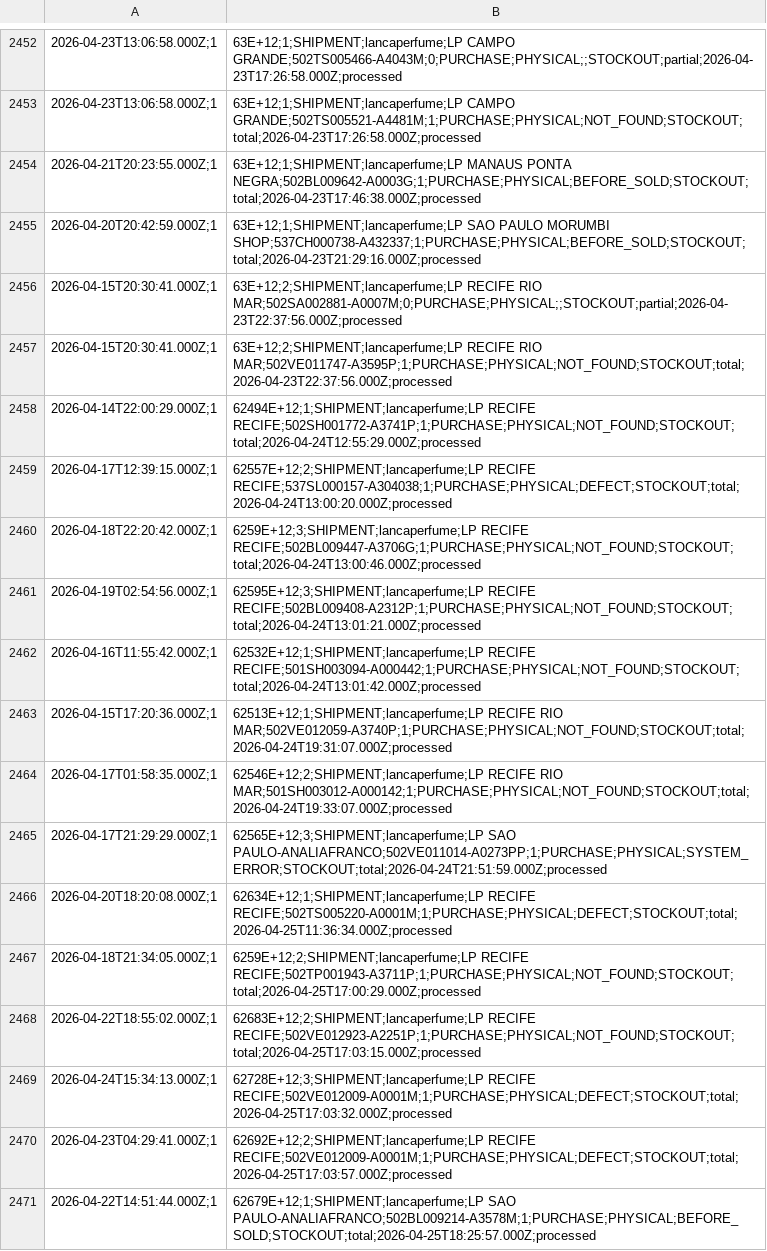
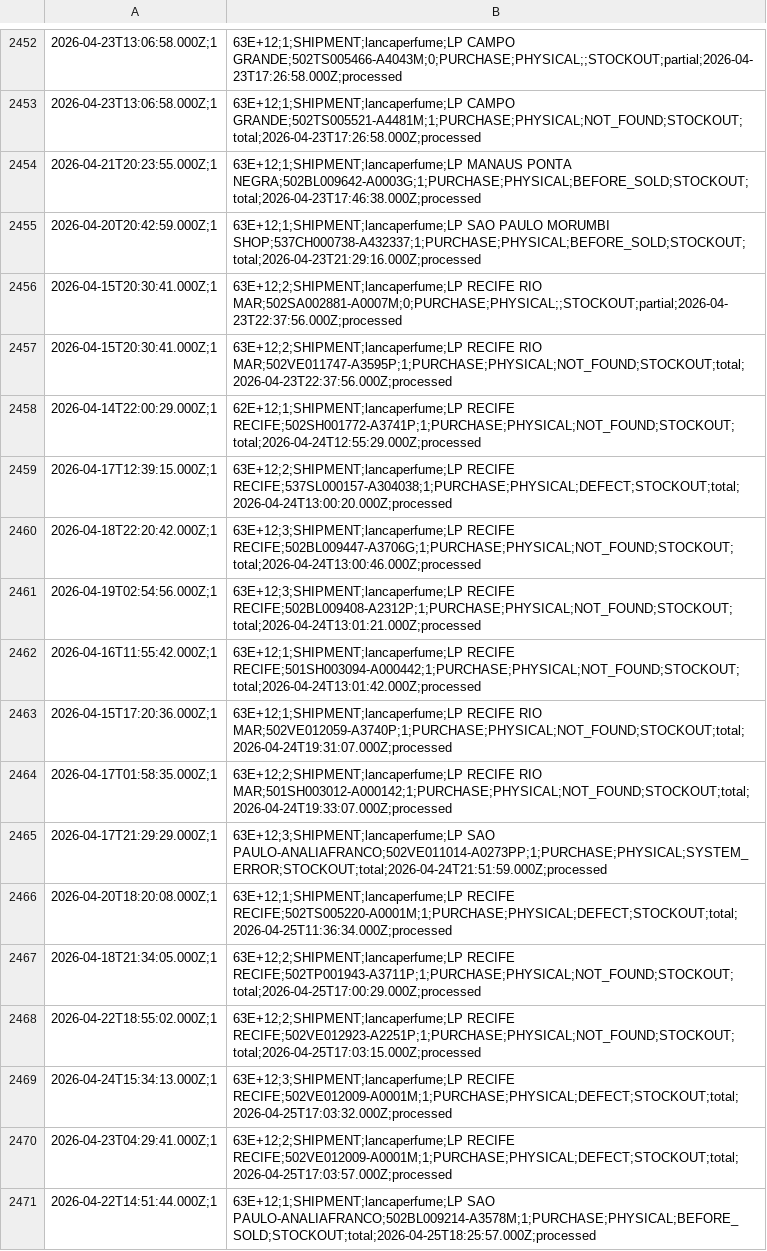
Before and after one commit to mateusmattos/omni-dashboard, a CSV file: rupturas.csv, drawn as a sheet; only a part is shown, gaps mark what is left out; the diff covers the shown part only.

```diff
--- a/rupturas.csv
+++ b/rupturas.csv
@@ -2457,15 +2457,15 @@
 2026-04-15T20:30:41.000Z;1,63E+12;2;SHIPMENT;lancaperfume;LP RECIFE RIO MAR;502VE011747-A3595P;1;PURCHASE;PHYSICAL;NOT_FOUND;STOCKOUT;total;2026-04-23T22:37:56.000Z;processed
-2026-04-14T22:00:29.000Z;1,62494E+12;1;SHIPMENT;lancaperfume;LP RECIFE RECIFE;502SH001772-A3741P;1;PURCHASE;PHYSICAL;NOT_FOUND;STOCKOUT;total;2026-04-24T12:55:29.000Z;processed
-2026-04-17T12:39:15.000Z;1,62557E+12;2;SHIPMENT;lancaperfume;LP RECIFE RECIFE;537SL000157-A304038;1;PURCHASE;PHYSICAL;DEFECT;STOCKOUT;total;2026-04-24T13:00:20.000Z;processed
-2026-04-18T22:20:42.000Z;1,6259E+12;3;SHIPMENT;lancaperfume;LP RECIFE RECIFE;502BL009447-A3706G;1;PURCHASE;PHYSICAL;NOT_FOUND;STOCKOUT;total;2026-04-24T13:00:46.000Z;processed
-2026-04-19T02:54:56.000Z;1,62595E+12;3;SHIPMENT;lancaperfume;LP RECIFE RECIFE;502BL009408-A2312P;1;PURCHASE;PHYSICAL;NOT_FOUND;STOCKOUT;total;2026-04-24T13:01:21.000Z;processed
-2026-04-16T11:55:42.000Z;1,62532E+12;1;SHIPMENT;lancaperfume;LP RECIFE RECIFE;501SH003094-A000442;1;PURCHASE;PHYSICAL;NOT_FOUND;STOCKOUT;total;2026-04-24T13:01:42.000Z;processed
-2026-04-15T17:20:36.000Z;1,62513E+12;1;SHIPMENT;lancaperfume;LP RECIFE RIO MAR;502VE012059-A3740P;1;PURCHASE;PHYSICAL;NOT_FOUND;STOCKOUT;total;2026-04-24T19:31:07.000Z;processed
-2026-04-17T01:58:35.000Z;1,62546E+12;2;SHIPMENT;lancaperfume;LP RECIFE RIO MAR;501SH003012-A000142;1;PURCHASE;PHYSICAL;NOT_FOUND;STOCKOUT;total;2026-04-24T19:33:07.000Z;processed
-2026-04-17T21:29:29.000Z;1,62565E+12;3;SHIPMENT;lancaperfume;LP SAO PAULO-ANALIAFRANCO;502VE011014-A0273PP;1;PURCHASE;PHYSICAL;SYSTEM_ERROR;STOCKOUT;total;2026-04-24T21:51:59.000Z;processed
-2026-04-20T18:20:08.000Z;1,62634E+12;1;SHIPMENT;lancaperfume;LP RECIFE RECIFE;502TS005220-A0001M;1;PURCHASE;PHYSICAL;DEFECT;STOCKOUT;total;2026-04-25T11:36:34.000Z;processed
-2026-04-18T21:34:05.000Z;1,6259E+12;2;SHIPMENT;lancaperfume;LP RECIFE RECIFE;502TP001943-A3711P;1;PURCHASE;PHYSICAL;NOT_FOUND;STOCKOUT;total;2026-04-25T17:00:29.000Z;processed
-2026-04-22T18:55:02.000Z;1,62683E+12;2;SHIPMENT;lancaperfume;LP RECIFE RECIFE;502VE012923-A2251P;1;PURCHASE;PHYSICAL;NOT_FOUND;STOCKOUT;total;2026-04-25T17:03:15.000Z;processed
-2026-04-24T15:34:13.000Z;1,62728E+12;3;SHIPMENT;lancaperfume;LP RECIFE RECIFE;502VE012009-A0001M;1;PURCHASE;PHYSICAL;DEFECT;STOCKOUT;total;2026-04-25T17:03:32.000Z;processed
-2026-04-23T04:29:41.000Z;1,62692E+12;2;SHIPMENT;lancaperfume;LP RECIFE RECIFE;502VE012009-A0001M;1;PURCHASE;PHYSICAL;DEFECT;STOCKOUT;total;2026-04-25T17:03:57.000Z;processed
-2026-04-22T14:51:44.000Z;1,62679E+12;1;SHIPMENT;lancaperfume;LP SAO PAULO-ANALIAFRANCO;502BL009214-A3578M;1;PURCHASE;PHYSICAL;BEFORE_SOLD;STOCKOUT;total;2026-04-25T18:25:57.000Z;processed
+2026-04-14T22:00:29.000Z;1,62E+12;1;SHIPMENT;lancaperfume;LP RECIFE RECIFE;502SH001772-A3741P;1;PURCHASE;PHYSICAL;NOT_FOUND;STOCKOUT;total;2026-04-24T12:55:29.000Z;processed
+2026-04-17T12:39:15.000Z;1,63E+12;2;SHIPMENT;lancaperfume;LP RECIFE RECIFE;537SL000157-A304038;1;PURCHASE;PHYSICAL;DEFECT;STOCKOUT;total;2026-04-24T13:00:20.000Z;processed
+2026-04-18T22:20:42.000Z;1,63E+12;3;SHIPMENT;lancaperfume;LP RECIFE RECIFE;502BL009447-A3706G;1;PURCHASE;PHYSICAL;NOT_FOUND;STOCKOUT;total;2026-04-24T13:00:46.000Z;processed
+2026-04-19T02:54:56.000Z;1,63E+12;3;SHIPMENT;lancaperfume;LP RECIFE RECIFE;502BL009408-A2312P;1;PURCHASE;PHYSICAL;NOT_FOUND;STOCKOUT;total;2026-04-24T13:01:21.000Z;processed
+2026-04-16T11:55:42.000Z;1,63E+12;1;SHIPMENT;lancaperfume;LP RECIFE RECIFE;501SH003094-A000442;1;PURCHASE;PHYSICAL;NOT_FOUND;STOCKOUT;total;2026-04-24T13:01:42.000Z;processed
+2026-04-15T17:20:36.000Z;1,63E+12;1;SHIPMENT;lancaperfume;LP RECIFE RIO MAR;502VE012059-A3740P;1;PURCHASE;PHYSICAL;NOT_FOUND;STOCKOUT;total;2026-04-24T19:31:07.000Z;processed
+2026-04-17T01:58:35.000Z;1,63E+12;2;SHIPMENT;lancaperfume;LP RECIFE RIO MAR;501SH003012-A000142;1;PURCHASE;PHYSICAL;NOT_FOUND;STOCKOUT;total;2026-04-24T19:33:07.000Z;processed
+2026-04-17T21:29:29.000Z;1,63E+12;3;SHIPMENT;lancaperfume;LP SAO PAULO-ANALIAFRANCO;502VE011014-A0273PP;1;PURCHASE;PHYSICAL;SYSTEM_ERROR;STOCKOUT;total;2026-04-24T21:51:59.000Z;processed
+2026-04-20T18:20:08.000Z;1,63E+12;1;SHIPMENT;lancaperfume;LP RECIFE RECIFE;502TS005220-A0001M;1;PURCHASE;PHYSICAL;DEFECT;STOCKOUT;total;2026-04-25T11:36:34.000Z;processed
+2026-04-18T21:34:05.000Z;1,63E+12;2;SHIPMENT;lancaperfume;LP RECIFE RECIFE;502TP001943-A3711P;1;PURCHASE;PHYSICAL;NOT_FOUND;STOCKOUT;total;2026-04-25T17:00:29.000Z;processed
+2026-04-22T18:55:02.000Z;1,63E+12;2;SHIPMENT;lancaperfume;LP RECIFE RECIFE;502VE012923-A2251P;1;PURCHASE;PHYSICAL;NOT_FOUND;STOCKOUT;total;2026-04-25T17:03:15.000Z;processed
+2026-04-24T15:34:13.000Z;1,63E+12;3;SHIPMENT;lancaperfume;LP RECIFE RECIFE;502VE012009-A0001M;1;PURCHASE;PHYSICAL;DEFECT;STOCKOUT;total;2026-04-25T17:03:32.000Z;processed
+2026-04-23T04:29:41.000Z;1,63E+12;2;SHIPMENT;lancaperfume;LP RECIFE RECIFE;502VE012009-A0001M;1;PURCHASE;PHYSICAL;DEFECT;STOCKOUT;total;2026-04-25T17:03:57.000Z;processed
+2026-04-22T14:51:44.000Z;1,63E+12;1;SHIPMENT;lancaperfume;LP SAO PAULO-ANALIAFRANCO;502BL009214-A3578M;1;PURCHASE;PHYSICAL;BEFORE_SOLD;STOCKOUT;total;2026-04-25T18:25:57.000Z;processed
```
Also changed, not shown: 15 added rows and 18 edited cells elsewhere in this file, status_lojas.csv, 1 other file.
